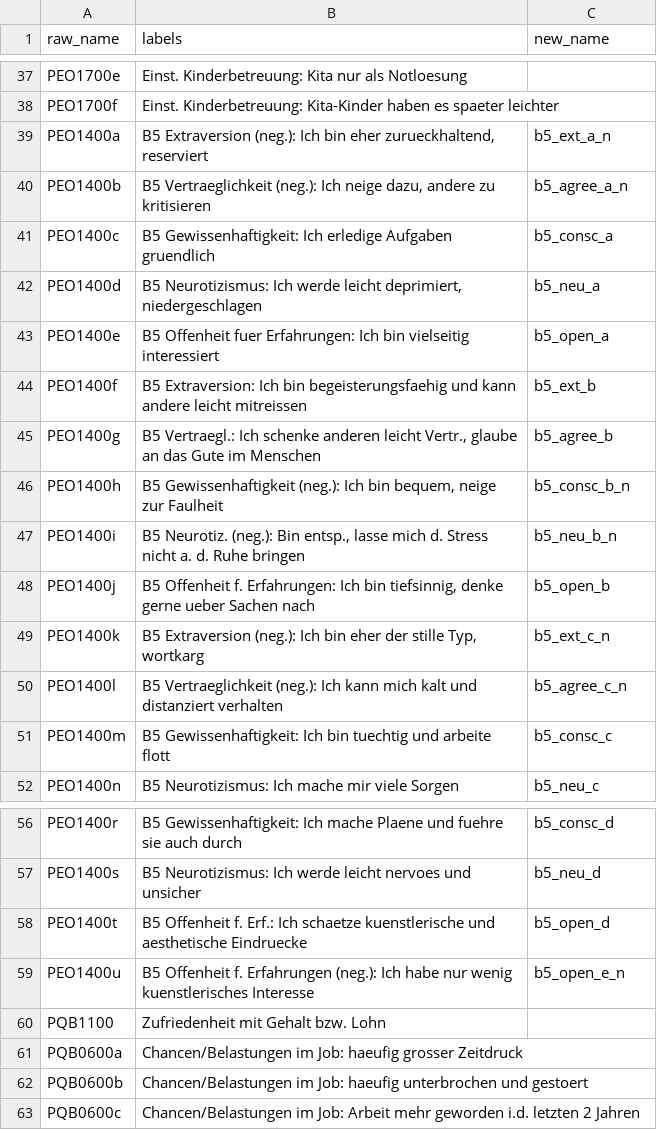
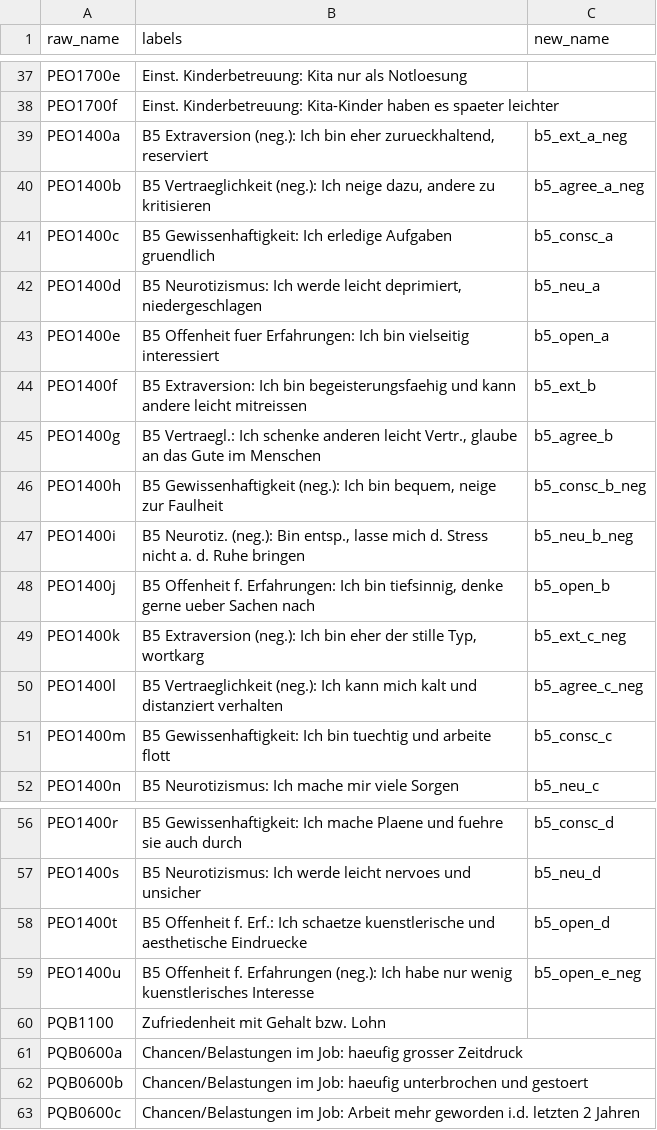
Before and after one commit to aysuavci/pass_data_preparation, a CSV file: src/data_management/PENDDAT/PENDDAT_renaming.csv, drawn as a sheet; only a part is shown, gaps mark what is left out.

Commit message:
Minor change in naming due to error in function.

```diff
--- a/src/data_management/PENDDAT/PENDDAT_renaming.csv
+++ b/src/data_management/PENDDAT/PENDDAT_renaming.csv
@@ -38,4 +38,4 @@ PEO1700e;Einst. Kinderbetreuung: Kita nur als Notloesung;
 PEO1700f;Einst. Kinderbetreuung: Kita-Kinder haben es spaeter leichter;
-PEO1400a;B5 Extraversion (neg.): Ich bin eher zurueckhaltend, reserviert;b5_ext_a_n
-PEO1400b;B5 Vertraeglichkeit (neg.): Ich neige dazu, andere zu kritisieren;b5_agree_a_n
+PEO1400a;B5 Extraversion (neg.): Ich bin eher zurueckhaltend, reserviert;b5_ext_a_neg
+PEO1400b;B5 Vertraeglichkeit (neg.): Ich neige dazu, andere zu kritisieren;b5_agree_a_neg
 PEO1400c;B5 Gewissenhaftigkeit: Ich erledige Aufgaben gruendlich;b5_consc_a
@@ -45,7 +45,7 @@ PEO1400f;B5 Extraversion:  Ich bin begeisterungsfaehig und kann andere leicht mi
 PEO1400g;B5 Vertraegl.: Ich schenke anderen leicht Vertr., glaube an das Gute im Menschen;b5_agree_b
-PEO1400h;B5 Gewissenhaftigkeit (neg.): Ich bin bequem, neige zur Faulheit;b5_consc_b_n
-PEO1400i;B5 Neurotiz. (neg.): Bin entsp., lasse mich d. Stress nicht a. d. Ruhe bringen;b5_neu_b_n
+PEO1400h;B5 Gewissenhaftigkeit (neg.): Ich bin bequem, neige zur Faulheit;b5_consc_b_neg
+PEO1400i;B5 Neurotiz. (neg.): Bin entsp., lasse mich d. Stress nicht a. d. Ruhe bringen;b5_neu_b_neg
 PEO1400j;B5 Offenheit f. Erfahrungen: Ich bin tiefsinnig, denke gerne ueber Sachen nach;b5_open_b
-PEO1400k;B5 Extraversion (neg.): Ich bin eher der stille Typ, wortkarg;b5_ext_c_n
-PEO1400l;B5 Vertraeglichkeit (neg.): Ich kann mich kalt und distanziert verhalten;b5_agree_c_n
+PEO1400k;B5 Extraversion (neg.): Ich bin eher der stille Typ, wortkarg;b5_ext_c_neg
+PEO1400l;B5 Vertraeglichkeit (neg.): Ich kann mich kalt und distanziert verhalten;b5_agree_c_neg
 PEO1400m;B5 Gewissenhaftigkeit: Ich bin tuechtig und arbeite flott;b5_consc_c
@@ -58,3 +58,3 @@ PEO1400s;B5 Neurotizismus: Ich werde leicht nervoes und unsicher;b5_neu_d
 PEO1400t;B5 Offenheit f. Erf.: Ich schaetze kuenstlerische und aesthetische Eindruecke;b5_open_d
-PEO1400u;B5 Offenheit f. Erfahrungen (neg.): Ich habe nur wenig kuenstlerisches Interesse;b5_open_e_n
+PEO1400u;B5 Offenheit f. Erfahrungen (neg.): Ich habe nur wenig kuenstlerisches Interesse;b5_open_e_neg
 PQB1100;Zufriedenheit mit Gehalt bzw. Lohn;
```
